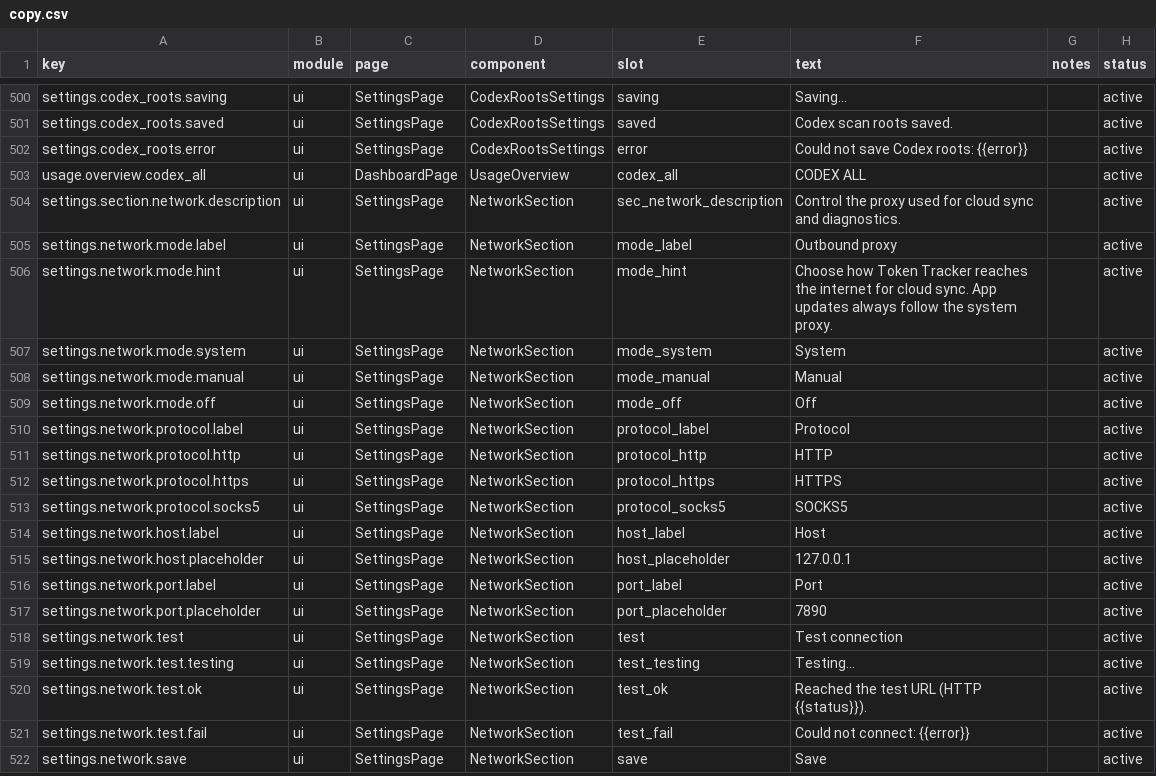
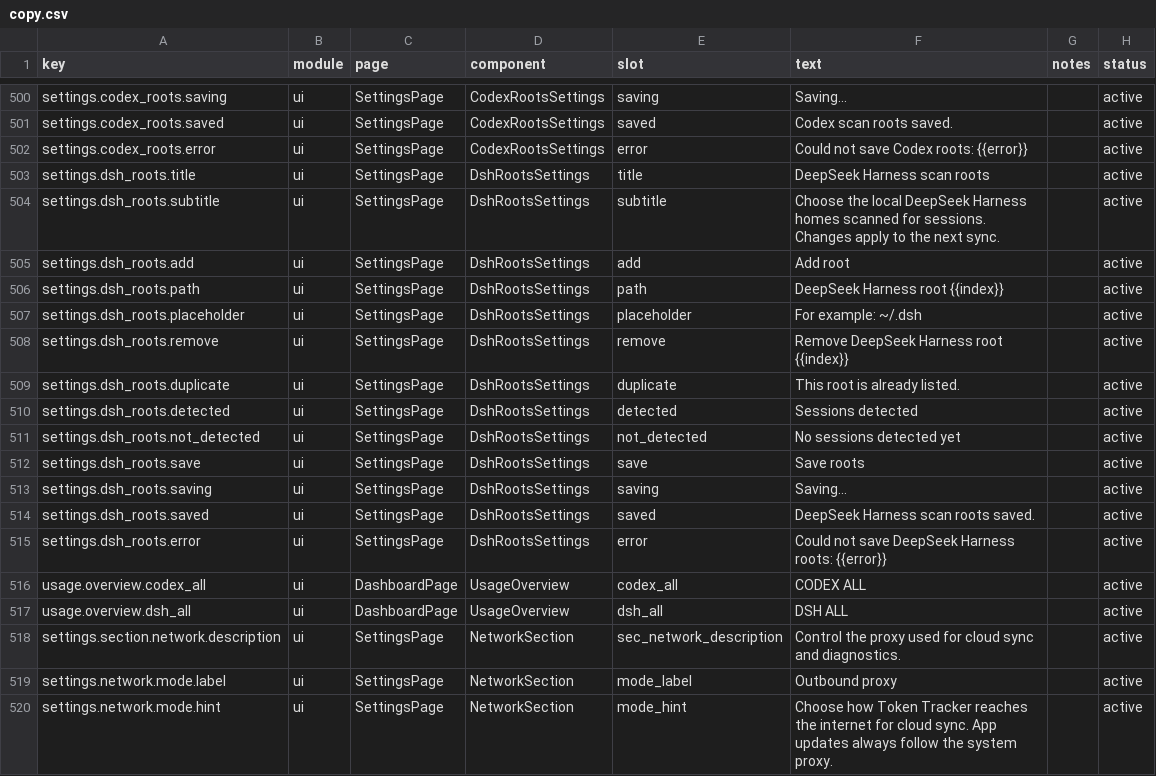
Before and after one commit to sincerelynow/TokenTracker, a CSV file: dashboard/src/content/copy.csv, drawn as a sheet; only a part is shown, gaps mark what is left out; the shorter side is filled out with more unchanged rows.

```diff
--- a/dashboard/src/content/copy.csv
+++ b/dashboard/src/content/copy.csv
@@ -502,3 +502,17 @@ settings.codex_roots.saved,ui,SettingsPage,CodexRootsSettings,saved,"Codex scan
 settings.codex_roots.error,ui,SettingsPage,CodexRootsSettings,error,"Could not save Codex roots: {{error}}",,active
+settings.dsh_roots.title,ui,SettingsPage,DshRootsSettings,title,"DeepSeek Harness scan roots",,active
+settings.dsh_roots.subtitle,ui,SettingsPage,DshRootsSettings,subtitle,"Choose the local DeepSeek Harness homes scanned for sessions. Changes apply to the next sync.",,active
+settings.dsh_roots.add,ui,SettingsPage,DshRootsSettings,add,"Add root",,active
+settings.dsh_roots.path,ui,SettingsPage,DshRootsSettings,path,"DeepSeek Harness root {{index}}",,active
+settings.dsh_roots.placeholder,ui,SettingsPage,DshRootsSettings,placeholder,"For example: ~/.dsh",,active
+settings.dsh_roots.remove,ui,SettingsPage,DshRootsSettings,remove,"Remove DeepSeek Harness root {{index}}",,active
+settings.dsh_roots.duplicate,ui,SettingsPage,DshRootsSettings,duplicate,"This root is already listed.",,active
+settings.dsh_roots.detected,ui,SettingsPage,DshRootsSettings,detected,"Sessions detected",,active
+settings.dsh_roots.not_detected,ui,SettingsPage,DshRootsSettings,not_detected,"No sessions detected yet",,active
+settings.dsh_roots.save,ui,SettingsPage,DshRootsSettings,save,"Save roots",,active
+settings.dsh_roots.saving,ui,SettingsPage,DshRootsSettings,saving,"Saving...",,active
+settings.dsh_roots.saved,ui,SettingsPage,DshRootsSettings,saved,"DeepSeek Harness scan roots saved.",,active
+settings.dsh_roots.error,ui,SettingsPage,DshRootsSettings,error,"Could not save DeepSeek Harness roots: {{error}}",,active
 usage.overview.codex_all,ui,DashboardPage,UsageOverview,codex_all,"CODEX ALL",,active
+usage.overview.dsh_all,ui,DashboardPage,UsageOverview,dsh_all,"DSH ALL",,active
 settings.section.network.description,ui,SettingsPage,NetworkSection,sec_network_description,"Control the proxy used for cloud sync and diagnostics.",,active
```
Also changed, not shown: 41 other files.
